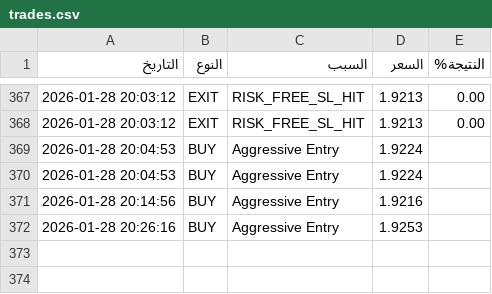
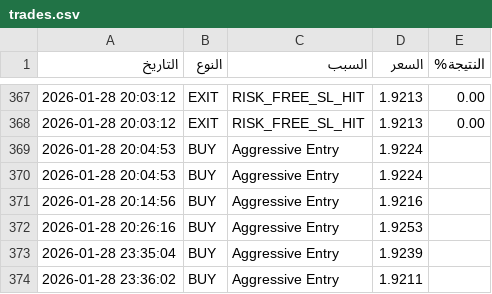
Before and after one commit to sam71Altman/xrp-trading, a CSV file: trades.csv, drawn as a sheet; only a part is shown, gaps mark what is left out.

```diff
--- a/trades.csv
+++ b/trades.csv
@@ -372 +372,3 @@
 2026-01-28 20:26:16,BUY,Aggressive Entry,1.9253,
+2026-01-28 23:35:04,BUY,Aggressive Entry,1.9239,
+2026-01-28 23:36:02,BUY,Aggressive Entry,1.9211,
```
Also changed, not shown: paper_trades.csv, 1 other file.
